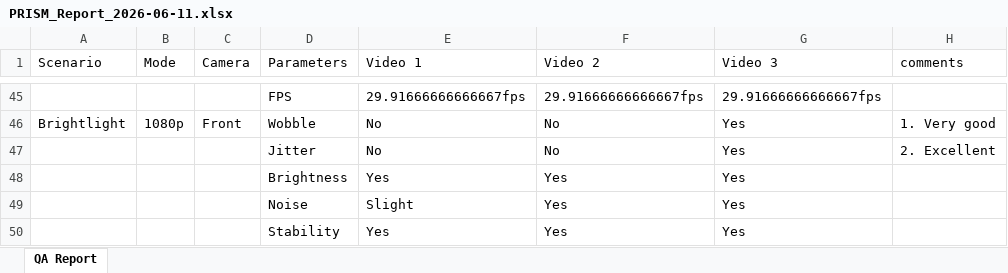
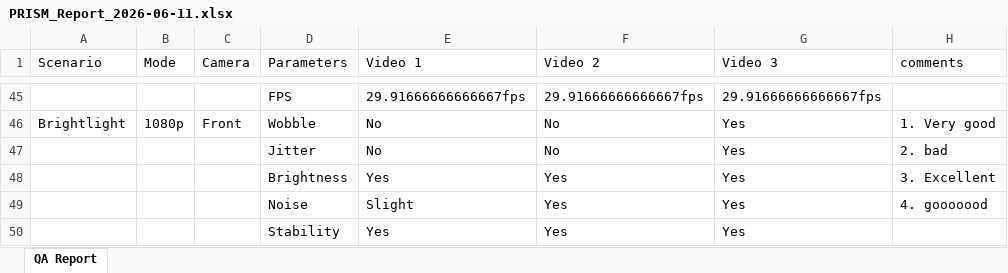
Before and after one commit to TMChub/spp, an Excel workbook: reports/PRISM_Report_2026-06-11.xlsx, sheet QA Report, drawn as a sheet; only a part is shown, gaps mark what is left out; values as stored, in another font and other column widths than the file's, no borders; the diff names each change by its address in the sheet, - before the commit and + after, or states it on an @@ line.

Commit message:
Add QA report PRISM_Report_2026-06-11.xlsx

```diff
--- a/reports/PRISM_Report_2026-06-11.xlsx (sheet QA Report)
+++ b/reports/PRISM_Report_2026-06-11.xlsx (sheet QA Report)
-H47 (comments): 2. Excellent
+H47 (comments): 2. bad
-H48 (comments): (empty)
+H48 (comments): 3. Excellent
-H49 (comments): (empty)
+H49 (comments): 4. gooooood
```
